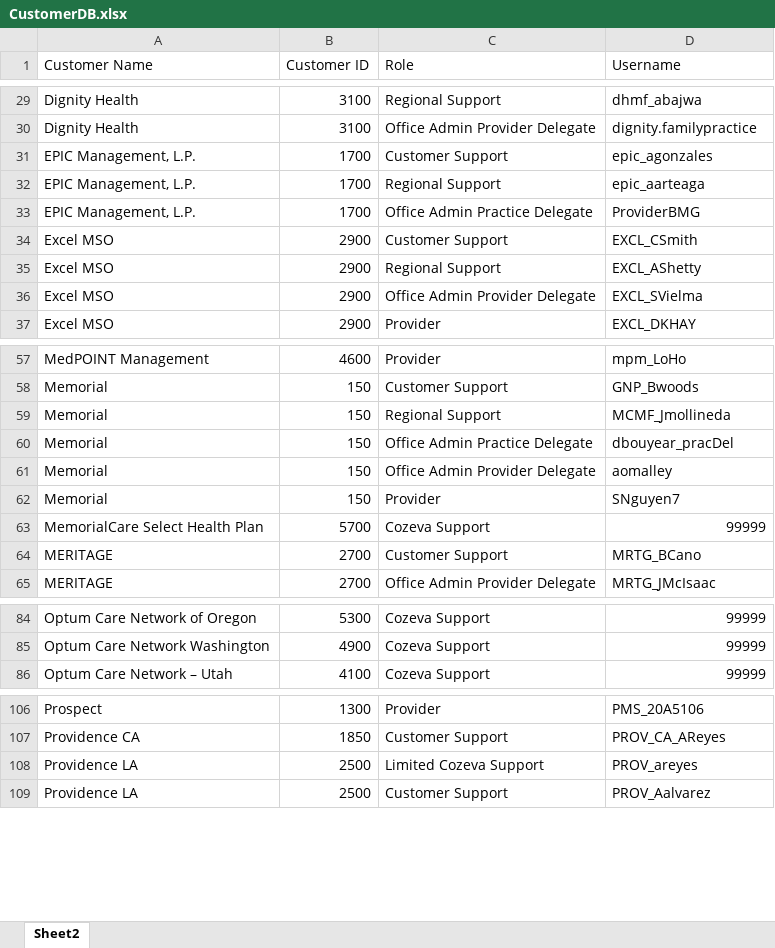
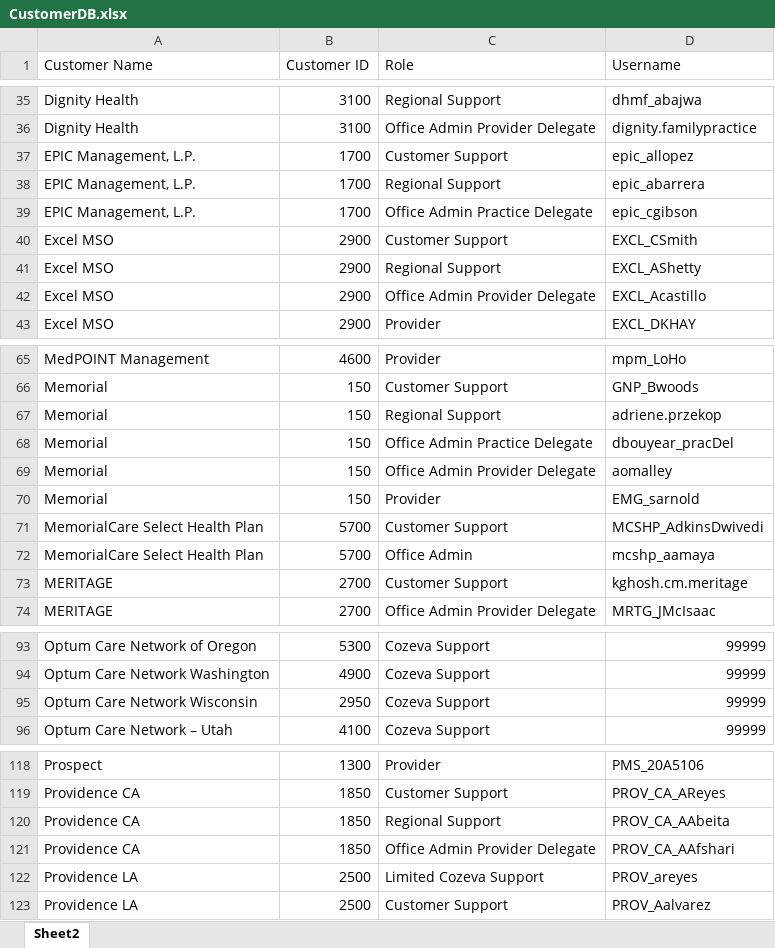
Before and after one commit to CozevaQA/Release-Team-Verification-Suite, an Excel workbook: assets/CustomerDB.xlsx, sheet Sheet2, drawn as a sheet; only a part is shown, gaps mark what is left out; values as stored, in another font and other column widths than the file's, no cell formats; addresses are those after the commit; the diff covers the shown part only; the diff names each change by its address in the sheet, - before the commit and + after, or states it on an @@ line.

```diff
--- a/assets/CustomerDB.xlsx (sheet Sheet2)
+++ b/assets/CustomerDB.xlsx (sheet Sheet2)
-D37 (Username): epic_agonzales
+D37 (Username): epic_allopez
-D38 (Username): epic_aarteaga
+D38 (Username): epic_abarrera
-D39 (Username): ProviderBMG
+D39 (Username): epic_cgibson
-D42 (Username): EXCL_SVielma
+D42 (Username): EXCL_Acastillo
-D67 (Username): MCMF_Jmollineda
+D67 (Username): adriene.przekop
-D70 (Username): SNguyen7
+D70 (Username): EMG_sarnold
-C71 (Role): Cozeva Support
+C71 (Role): Customer Support
-D71 (Username): 99999
+D71 (Username): MCSHP_AdkinsDwivedi
+row 72: MemorialCare Select Health Plan | 5700 | Office Admin | mcshp_aamaya
-D73 (Username): MRTG_BCano
+D73 (Username): kghosh.cm.meritage
+row 95: Optum Care Network Wisconsin | 2950 | Cozeva Support | 99999
+row 120: Providence CA | 1850 | Regional Support | PROV_CA_AAbeita
+row 121: Providence CA | 1850 | Office Admin Provider Delegate | PROV_CA_AAfshari
```
Also changed, not shown: 15 added rows and 18 edited cells elsewhere in this sheet, cell formats, 38 other files.
